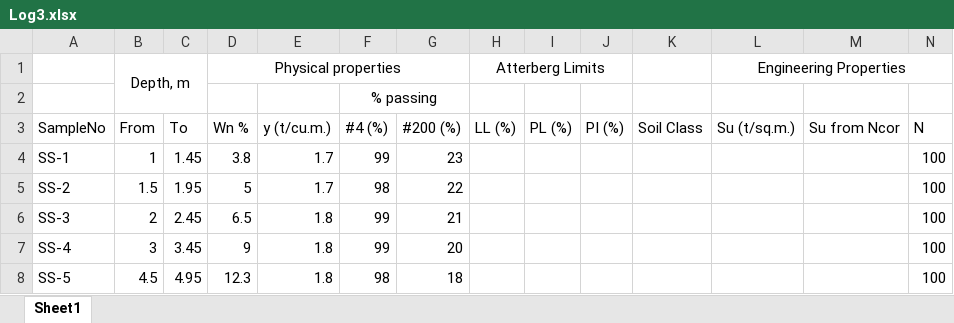
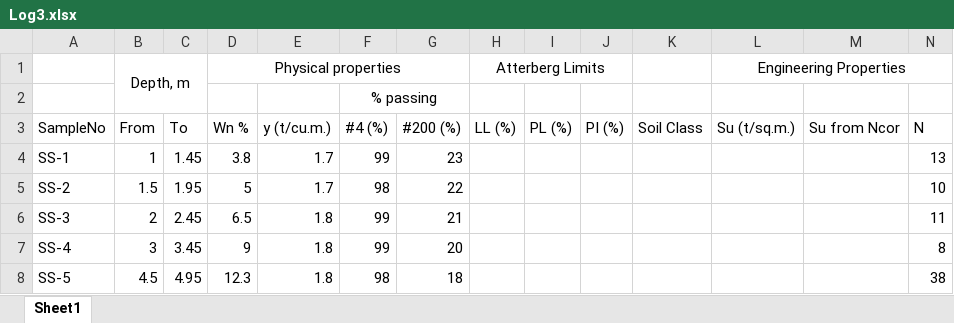
Before and after one commit to AchitaChai/varon, an Excel workbook: Log3.xlsx, sheet Sheet1, drawn as a sheet; values as stored, in another font and other column widths than the file's, no borders; the diff names each change by its address in the sheet, - before the commit and + after, or states it on an @@ line.

Commit message:
Add files via upload

```diff
--- a/Log3.xlsx (sheet Sheet1)
+++ b/Log3.xlsx (sheet Sheet1)
-N4 (N): 100
+N4 (N): 13
-N5 (N): 100
+N5 (N): 10
-N6 (N): 100
+N6 (N): 11
-N7 (N): 100
+N7 (N): 8
-N8 (N): 100
+N8 (N): 38
```
